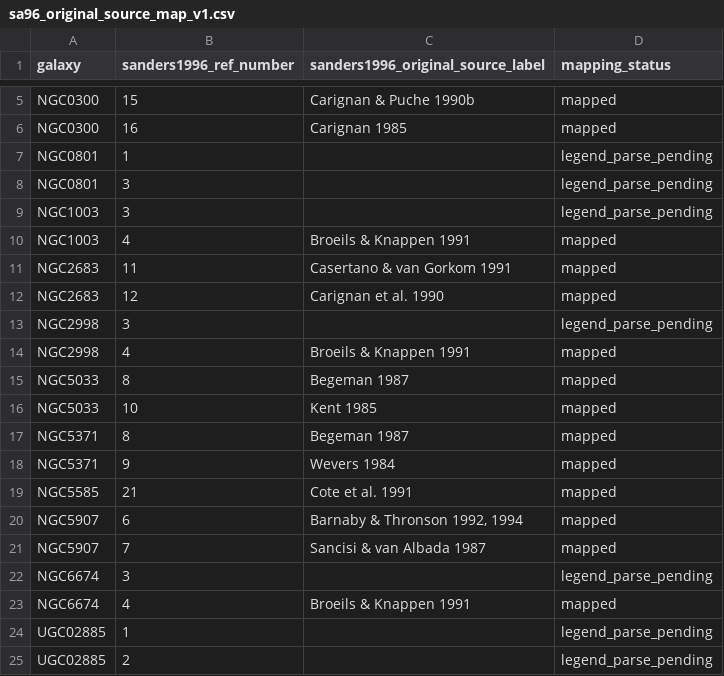
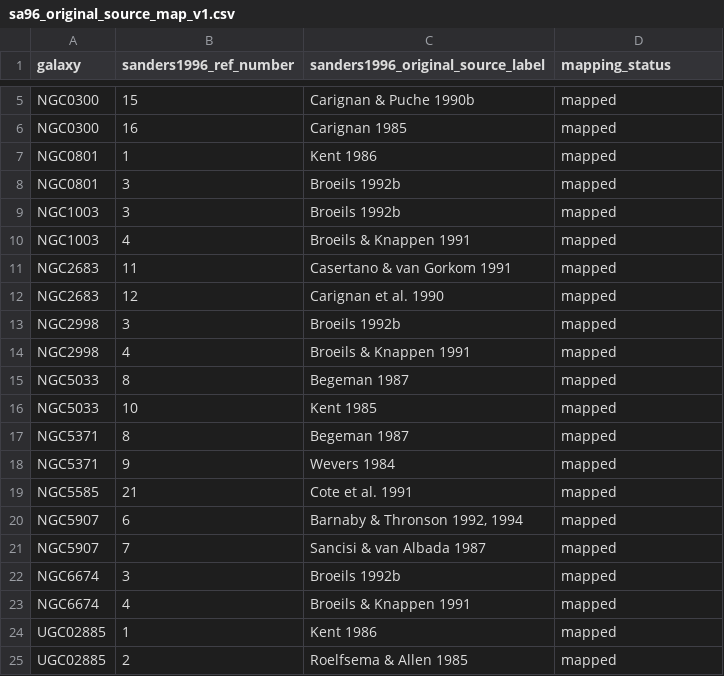
Before and after one commit to mjiresearch/persistent-geometric-states-paper1, a CSV file: data/stationary/source_reconstruction/sa96_original_source_map_v1.csv, drawn as a sheet; only a part is shown, gaps mark what is left out.

Commit message:
Complete Sanders 1996 source code mapping

```diff
--- a/data/stationary/source_reconstruction/sa96_original_source_map_v1.csv
+++ b/data/stationary/source_reconstruction/sa96_original_source_map_v1.csv
@@ -6,5 +6,5 @@ NGC0300,15,Carignan & Puche 1990b,mapped
 NGC0300,16,Carignan 1985,mapped
-NGC0801,1,,legend_parse_pending
-NGC0801,3,,legend_parse_pending
-NGC1003,3,,legend_parse_pending
+NGC0801,1,Kent 1986,mapped
+NGC0801,3,Broeils 1992b,mapped
+NGC1003,3,Broeils 1992b,mapped
 NGC1003,4,Broeils & Knappen 1991,mapped
@@ -12,3 +12,3 @@ NGC2683,11,Casertano & van Gorkom 1991,mapped
 NGC2683,12,Carignan et al. 1990,mapped
-NGC2998,3,,legend_parse_pending
+NGC2998,3,Broeils 1992b,mapped
 NGC2998,4,Broeils & Knappen 1991,mapped
@@ -21,5 +21,5 @@ NGC5907,6,"Barnaby & Thronson 1992, 1994",mapped
 NGC5907,7,Sancisi & van Albada 1987,mapped
-NGC6674,3,,legend_parse_pending
+NGC6674,3,Broeils 1992b,mapped
 NGC6674,4,Broeils & Knappen 1991,mapped
-UGC02885,1,,legend_parse_pending
-UGC02885,2,,legend_parse_pending
+UGC02885,1,Kent 1986,mapped
+UGC02885,2,Roelfsema & Allen 1985,mapped
```
